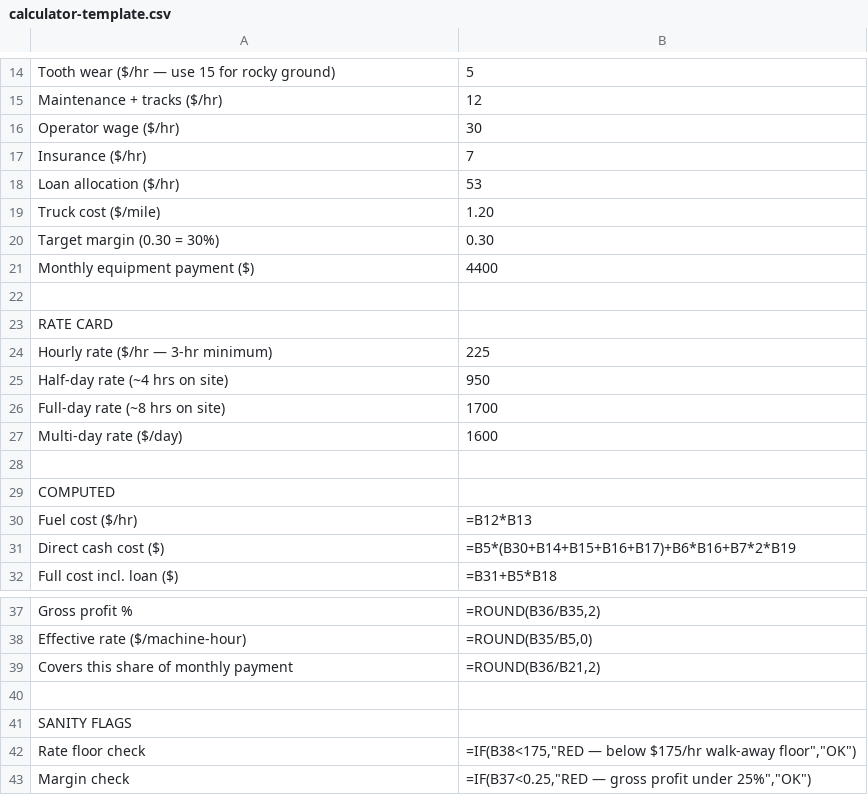
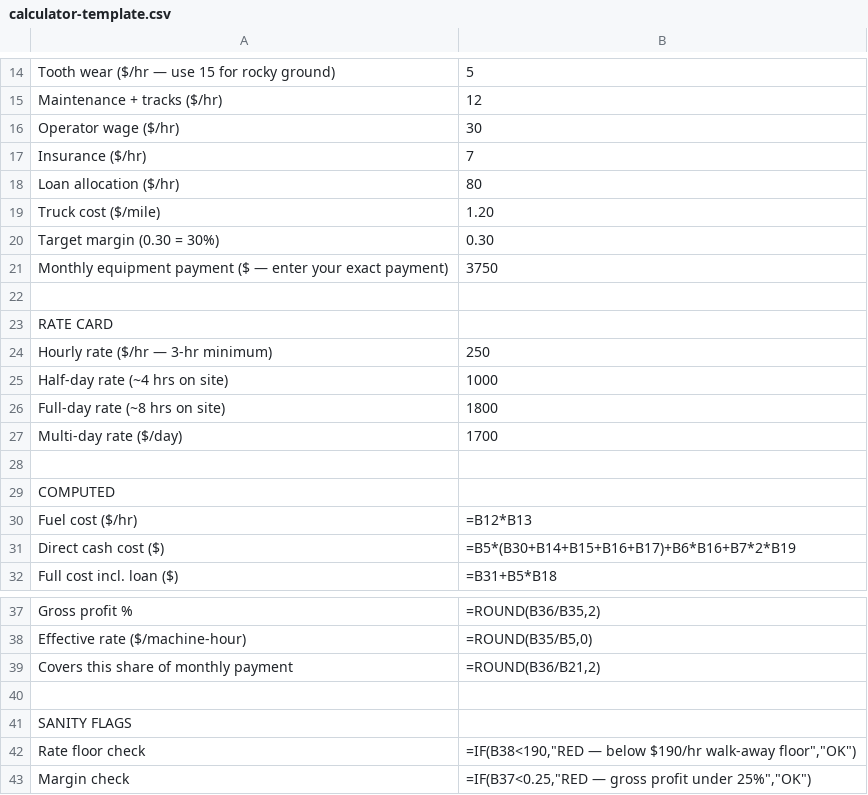
Before and after one commit to Jstimach5/Broadmark-Intake-planning, a CSV file: pricing/calculator-template.csv, drawn as a sheet; only a part is shown, gaps mark what is left out.

```diff
--- a/pricing/calculator-template.csv
+++ b/pricing/calculator-template.csv
@@ -17,12 +17,12 @@ Operator wage ($/hr),30
 Insurance ($/hr),7
-Loan allocation ($/hr),53
+Loan allocation ($/hr),80
 Truck cost ($/mile),1.20
 Target margin (0.30 = 30%),0.30
-Monthly equipment payment ($),4400
+Monthly equipment payment ($ — enter your exact payment),3750
 ,
 RATE CARD,
-Hourly rate ($/hr — 3-hr minimum),225
-Half-day rate (~4 hrs on site),950
-Full-day rate (~8 hrs on site),1700
-Multi-day rate ($/day),1600
+Hourly rate ($/hr — 3-hr minimum),250
+Half-day rate (~4 hrs on site),1000
+Full-day rate (~8 hrs on site),1800
+Multi-day rate ($/day),1700
 ,
@@ -41,3 +41,3 @@ Covers this share of monthly payment,"=ROUND(B36/B21,2)"
 SANITY FLAGS,
-Rate floor check,"=IF(B38<175,""RED — below $175/hr walk-away floor"",""OK"")"
+Rate floor check,"=IF(B38<190,""RED — below $190/hr walk-away floor"",""OK"")"
 Margin check,"=IF(B37<0.25,""RED — gross profit under 25%"",""OK"")"
```
Also changed, not shown: 12 other files.
